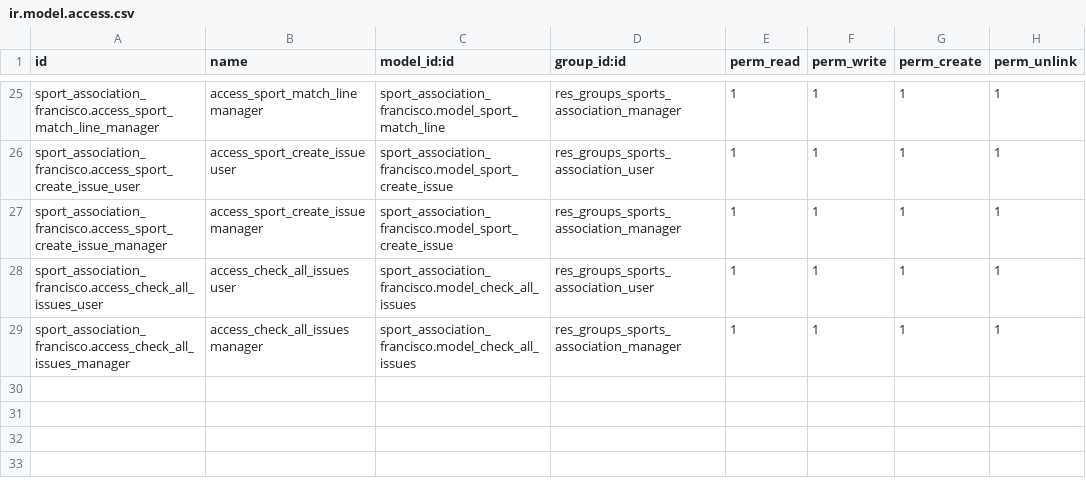
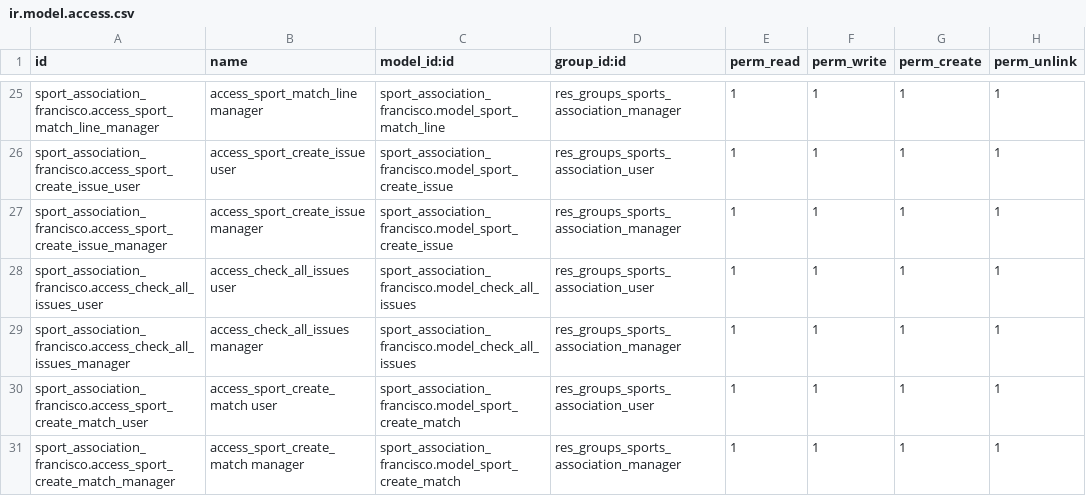
Before and after one commit to nachoserra-domatix/cursoaeodoo2024, a CSV file: sport_association_francisco/security/ir.model.access.csv, drawn as a sheet; only a part is shown, gaps mark what is left out.

```diff
--- a/sport_association_francisco/security/ir.model.access.csv
+++ b/sport_association_francisco/security/ir.model.access.csv
@@ -29 +29,3 @@ sport_association_francisco.access_check_all_issues_user,access_check_all_issues
 sport_association_francisco.access_check_all_issues_manager,access_check_all_issues manager,sport_association_francisco.model_check_all_issues,res_groups_sports_association_manager,1,1,1,1
+sport_association_francisco.access_sport_create_match_user,access_sport_create_match user,sport_association_francisco.model_sport_create_match,res_groups_sports_association_user,1,1,1,1
+sport_association_francisco.access_sport_create_match_manager,access_sport_create_match manager,sport_association_francisco.model_sport_create_match,res_groups_sports_association_manager,1,1,1,1
```
Also changed, not shown: 11 other files.
